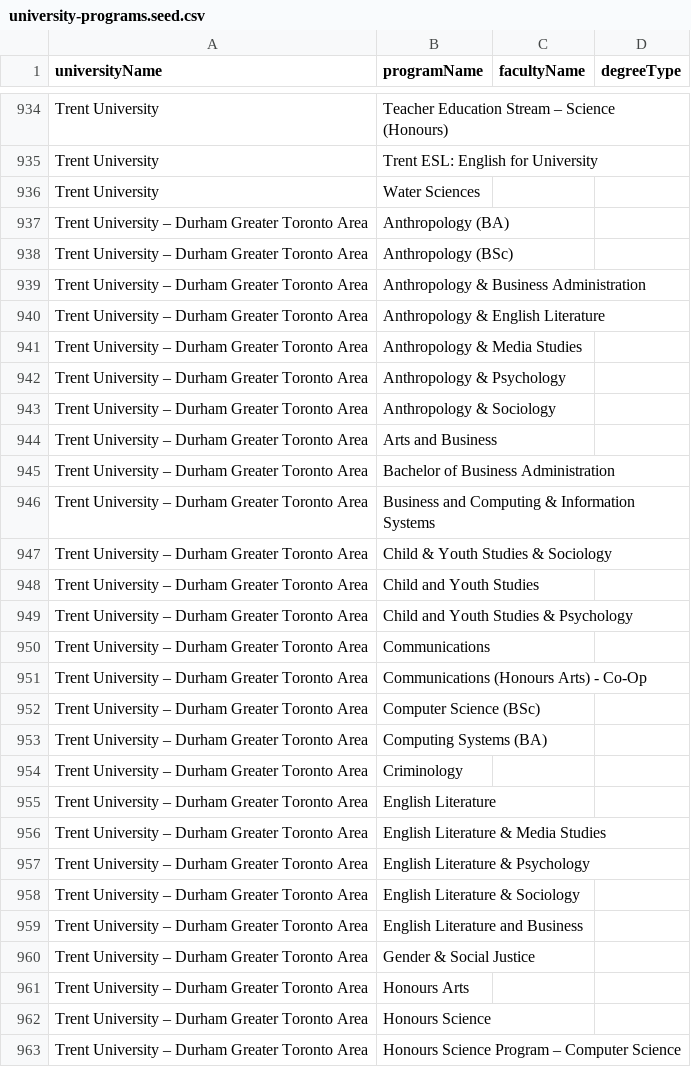
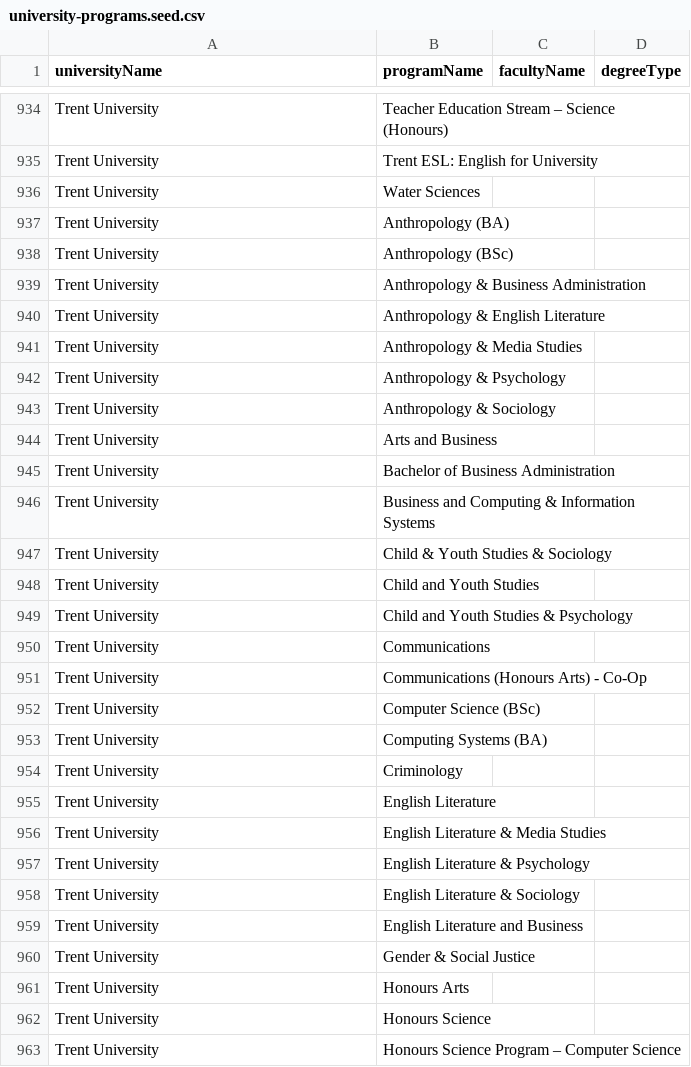
Before and after one commit to Joey-Shen1999/student-management-server, a CSV file: src/main/resources/university-programs.seed.csv, drawn as a sheet; only a part is shown, gaps mark what is left out; the diff covers the shown part only.

Commit message:
Normalize university campus catalog

```diff
--- a/src/main/resources/university-programs.seed.csv
+++ b/src/main/resources/university-programs.seed.csv
@@ -936,28 +936,28 @@ Trent University,Trent ESL: English for University,,
 Trent University,Water Sciences,,
-Trent University – Durham Greater Toronto Area,Anthropology (BA),,
-Trent University – Durham Greater Toronto Area,Anthropology (BSc),,
-Trent University – Durham Greater Toronto Area,Anthropology & Business Administration,,
-Trent University – Durham Greater Toronto Area,Anthropology & English Literature,,
-Trent University – Durham Greater Toronto Area,Anthropology & Media Studies,,
-Trent University – Durham Greater Toronto Area,Anthropology & Psychology,,
-Trent University – Durham Greater Toronto Area,Anthropology & Sociology,,
-Trent University – Durham Greater Toronto Area,Arts and Business,,
-Trent University – Durham Greater Toronto Area,Bachelor of Business Administration,,
-Trent University – Durham Greater Toronto Area,Business and Computing & Information Systems,,
-Trent University – Durham Greater Toronto Area,Child & Youth Studies & Sociology,,
-Trent University – Durham Greater Toronto Area,Child and Youth Studies,,
-Trent University – Durham Greater Toronto Area,Child and Youth Studies & Psychology,,
-Trent University – Durham Greater Toronto Area,Communications,,
-Trent University – Durham Greater Toronto Area,Communications (Honours Arts) - Co-Op,,
-Trent University – Durham Greater Toronto Area,Computer Science (BSc),,
-Trent University – Durham Greater Toronto Area,Computing Systems (BA),,
-Trent University – Durham Greater Toronto Area,Criminology,,
-Trent University – Durham Greater Toronto Area,English Literature,,
-Trent University – Durham Greater Toronto Area,English Literature & Media Studies,,
-Trent University – Durham Greater Toronto Area,English Literature & Psychology,,
-Trent University – Durham Greater Toronto Area,English Literature & Sociology,,
-Trent University – Durham Greater Toronto Area,English Literature and Business,,
-Trent University – Durham Greater Toronto Area,Gender & Social Justice,,
-Trent University – Durham Greater Toronto Area,Honours Arts,,
-Trent University – Durham Greater Toronto Area,Honours Science,,
-Trent University – Durham Greater Toronto Area,Honours Science Program – Computer Science,,
+Trent University,Anthropology (BA),,
+Trent University,Anthropology (BSc),,
+Trent University,Anthropology & Business Administration,,
+Trent University,Anthropology & English Literature,,
+Trent University,Anthropology & Media Studies,,
+Trent University,Anthropology & Psychology,,
+Trent University,Anthropology & Sociology,,
+Trent University,Arts and Business,,
+Trent University,Bachelor of Business Administration,,
+Trent University,Business and Computing & Information Systems,,
+Trent University,Child & Youth Studies & Sociology,,
+Trent University,Child and Youth Studies,,
+Trent University,Child and Youth Studies & Psychology,,
+Trent University,Communications,,
+Trent University,Communications (Honours Arts) - Co-Op,,
+Trent University,Computer Science (BSc),,
+Trent University,Computing Systems (BA),,
+Trent University,Criminology,,
+Trent University,English Literature,,
+Trent University,English Literature & Media Studies,,
+Trent University,English Literature & Psychology,,
+Trent University,English Literature & Sociology,,
+Trent University,English Literature and Business,,
+Trent University,Gender & Social Justice,,
+Trent University,Honours Arts,,
+Trent University,Honours Science,,
+Trent University,Honours Science Program – Computer Science,,
```
Also changed, not shown: 106 edited cells elsewhere in this file, src/main/resources/universities.seed.csv, 1 other file.
